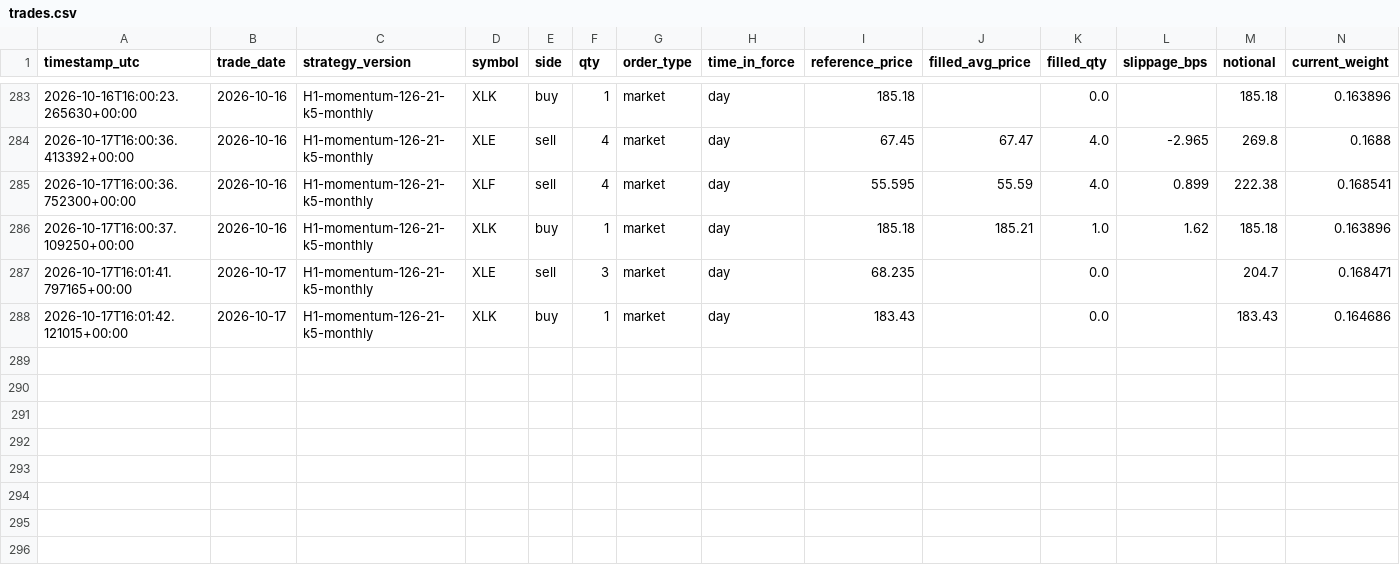
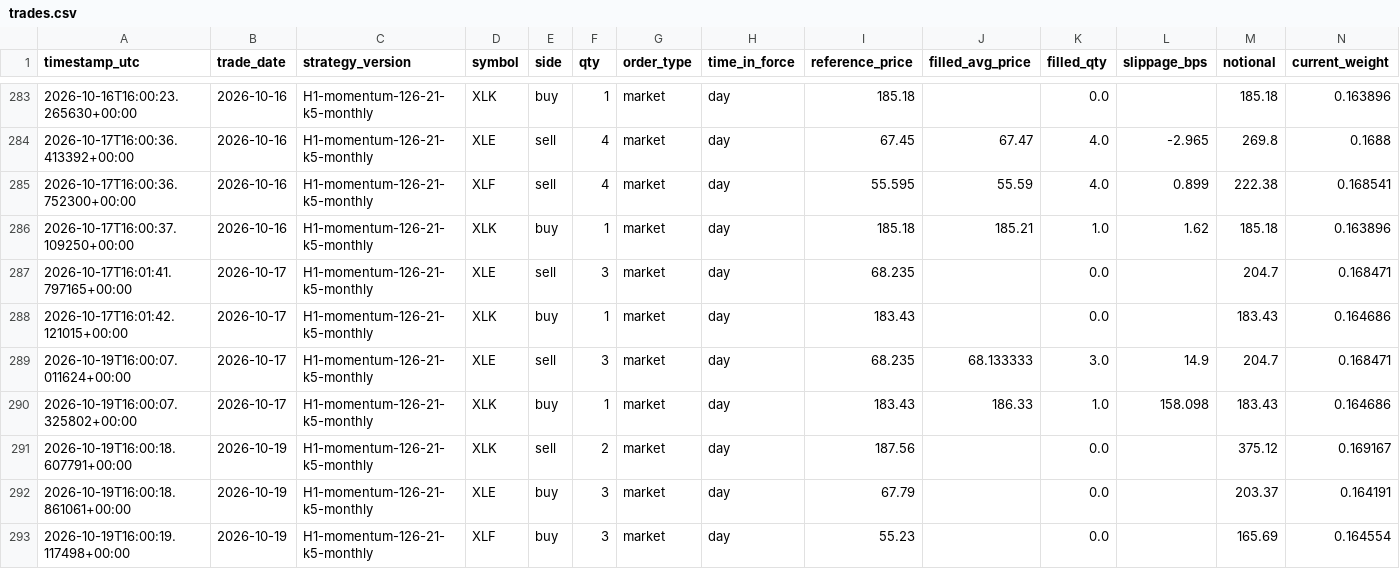
Before and after one commit to HarshitK2814/quantitative-trading-research, a CSV file: portfolio/trades.csv, drawn as a sheet; only a part is shown, gaps mark what is left out; rows hold the shown columns only; the diff names each change by its address in the sheet, - before the commit and + after, or states it on an @@ line.

```diff
--- a/portfolio/trades.csv
+++ b/portfolio/trades.csv
+row 289: 2026-10-19T16:00:07.011624+00:00 | 2026-10-17 | H1-momentum-126-21-k5-monthly | XLE | sell | 3 | market | day | 68.235 | 68.133333 | 3.0 | 14.9 | 204.7 | 0.168471
+row 290: 2026-10-19T16:00:07.325802+00:00 | 2026-10-17 | H1-momentum-126-21-k5-monthly | XLK | buy | 1 | market | day | 183.43 | 186.33 | 1.0 | 158.098 | 183.43 | 0.164686
+row 291: 2026-10-19T16:00:18.607791+00:00 | 2026-10-19 | H1-momentum-126-21-k5-monthly | XLK | sell | 2 | market | day | 187.56 |  | 0.0 |  | 375.12 | 0.169167
+row 292: 2026-10-19T16:00:18.861061+00:00 | 2026-10-19 | H1-momentum-126-21-k5-monthly | XLE | buy | 3 | market | day | 67.79 |  | 0.0 |  | 203.37 | 0.164191
+row 293: 2026-10-19T16:00:19.117498+00:00 | 2026-10-19 | H1-momentum-126-21-k5-monthly | XLF | buy | 3 | market | day | 55.23 |  | 0.0 |  | 165.69 | 0.164554
```
Also changed, not shown: portfolio/daily_snapshot.csv, 1 other file.
